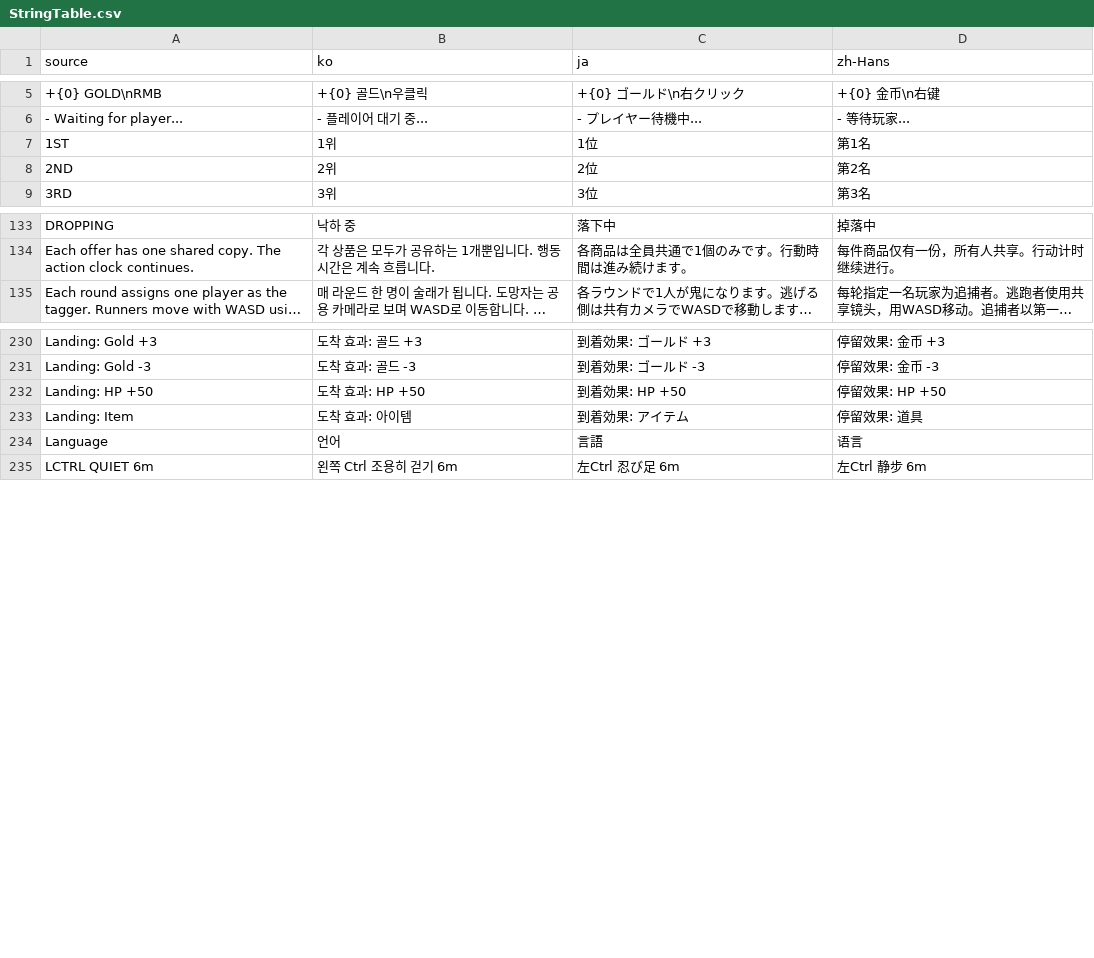
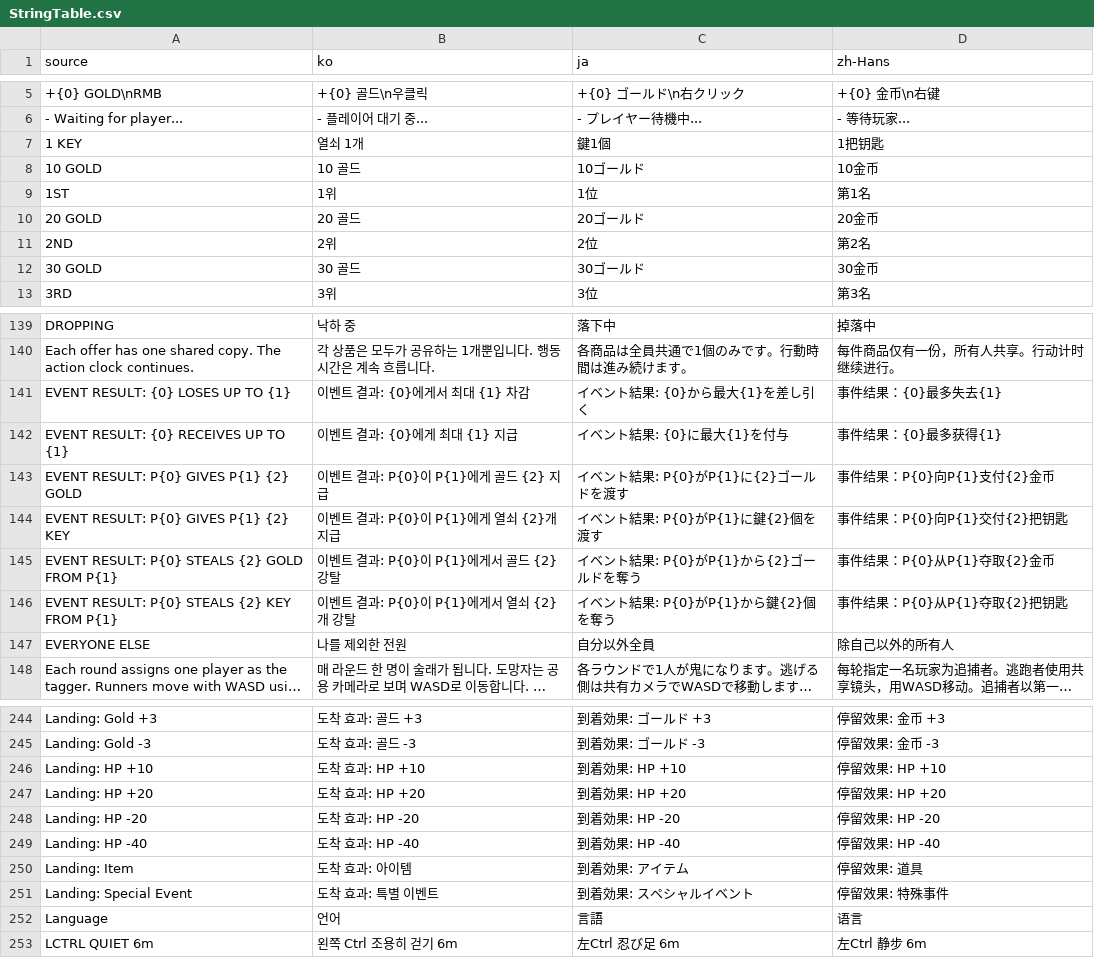
Before and after one commit to doyeon-SM/MazeParty, a CSV file: Assets/MazeParty/Resources/MazeParty/Localization/StringTable.csv, drawn as a sheet; only a part is shown, gaps mark what is left out; long unchanged cells end in …; addresses are those after the commit; the diff covers the shown part only; the diff names each change by its address in the sheet, - before the commit and + after, or states it on an @@ line.

```diff
--- a/Assets/MazeParty/Resources/MazeParty/Localization/StringTable.csv
+++ b/Assets/MazeParty/Resources/MazeParty/Localization/StringTable.csv
+row 7: 1 KEY | 열쇠 1개 | 鍵1個 | 1把钥匙
+row 8: 10 GOLD | 10 골드 | 10ゴールド | 10金币
+row 10: 20 GOLD | 20 골드 | 20ゴールド | 20金币
+row 12: 30 GOLD | 30 골드 | 30ゴールド | 30金币
+row 141: EVENT RESULT: {0} LOSES UP TO {1} | 이벤트 결과: {0}에게서 최대 {1} 차감 | イベント結果: {0}から最大{1}を差し引く | 事件结果：{0}最多失去{1}
+row 142: EVENT RESULT: {0} RECEIVES UP TO {1} | 이벤트 결과: {0}에게 최대 {1} 지급 | イベント結果: {0}に最大{1}を付与 | 事件结果：{0}最多获得{1}
+row 143: EVENT RESULT: P{0} GIVES P{1} {2} GOLD | 이벤트 결과: P{0}이 P{1}에게 골드 {2} 지급 | イベント結果: P{0}がP{1}に{2}ゴールドを渡す | 事件结果：P{0}向P{1}支付{2}金币
+row 144: EVENT RESULT: P{0} GIVES P{1} {2} KEY | 이벤트 결과: P{0}이 P{1}에게 열쇠 {2}개 지급 | イベント結果: P{0}がP{1}に鍵{2}個を渡す | 事件结果：P{0}向P{1}交付{2}把钥匙
+row 145: EVENT RESULT: P{0} STEALS {2} GOLD FROM P{1} | 이벤트 결과: P{0}이 P{1}에게서 골드 {2} 강탈 | イベント結果: P{0}がP{1}から{2}ゴールドを奪う | 事件结果：P{0}从P{1}夺取{2}金币
+row 146: EVENT RESULT: P{0} STEALS {2} KEY FROM P{1} | 이벤트 결과: P{0}이 P{1}에게서 열쇠 {2}개 강탈 | イベント結果: P{0}がP{1}から鍵{2}個を奪う | 事件结果：P{0}从P{1}夺取{2}把钥匙
+row 147: EVERYONE ELSE | 나를 제외한 전원 | 自分以外全員 | 除自己以外的所有人
-A246 (source): Landing: HP +50
+A246 (source): Landing: HP +10
-B246 (ko): 도착 효과: HP +50
+B246 (ko): 도착 효과: HP +10
-C246 (ja): 到着効果: HP +50
+C246 (ja): 到着効果: HP +10
-D246 (zh-Hans): 停留效果: HP +50
+D246 (zh-Hans): 停留效果: HP +10
+row 247: Landing: HP +20 | 도착 효과: HP +20 | 到着効果: HP +20 | 停留效果: HP +20
+row 248: Landing: HP -20 | 도착 효과: HP -20 | 到着効果: HP -20 | 停留效果: HP -20
+row 249: Landing: HP -40 | 도착 효과: HP -40 | 到着効果: HP -40 | 停留效果: HP -40
+row 251: Landing: Special Event | 도착 효과: 특별 이벤트 | 到着効果: スペシャルイベント | 停留效果: 特殊事件
```
Also changed, not shown: 10 added rows elsewhere in this file, 24 other files.
